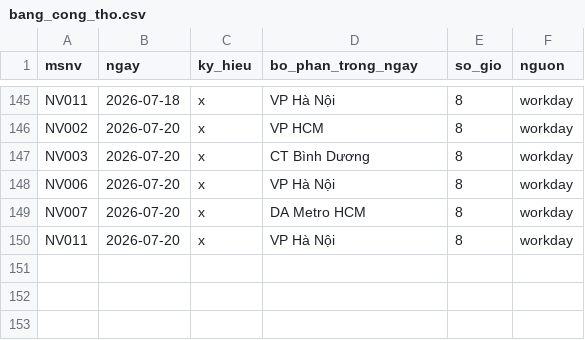
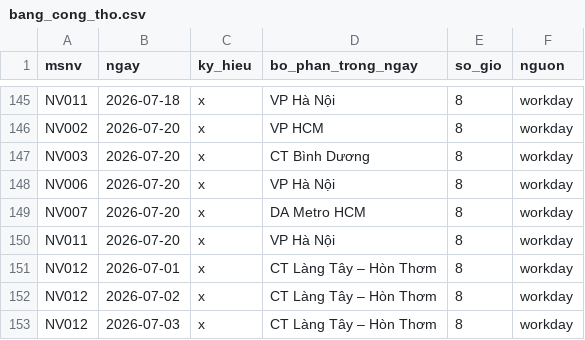
Before and after one commit to Rheinmir/setup, a CSV file: br/payroll/br/data-draft/bang_cong_tho.csv, drawn as a sheet; only a part is shown, gaps mark what is left out; the diff names each change by its address in the sheet, - before the commit and + after, or states it on an @@ line.

Commit message:
fix(payroll): p19 PC CT xa/khó khăn tính THẬT — dự án×chức danh từ CSV, PC(7) từ p04
Thay _HO_SO hardcode bằng dinh_muc_ct_xa_du_an.csv thật (dự án suy từ tên bộ phận),
đoạn từ p10, PC khác(7) tra p04 thật thay vì số cứng. Thêm chấm công NV012 để có
dữ liệu minh hoạ rule Làng Tây – Hòn Thơm.

```diff
--- a/br/payroll/br/data-draft/bang_cong_tho.csv
+++ b/br/payroll/br/data-draft/bang_cong_tho.csv
+row 151: NV012 | 2026-07-01 | x | CT Làng Tây – Hòn Thơm | 8 | workday
+row 152: NV012 | 2026-07-02 | x | CT Làng Tây – Hòn Thơm | 8 | workday
+row 153: NV012 | 2026-07-03 | x | CT Làng Tây – Hòn Thơm | 8 | workday
```
Also changed, not shown: 2 other files.
